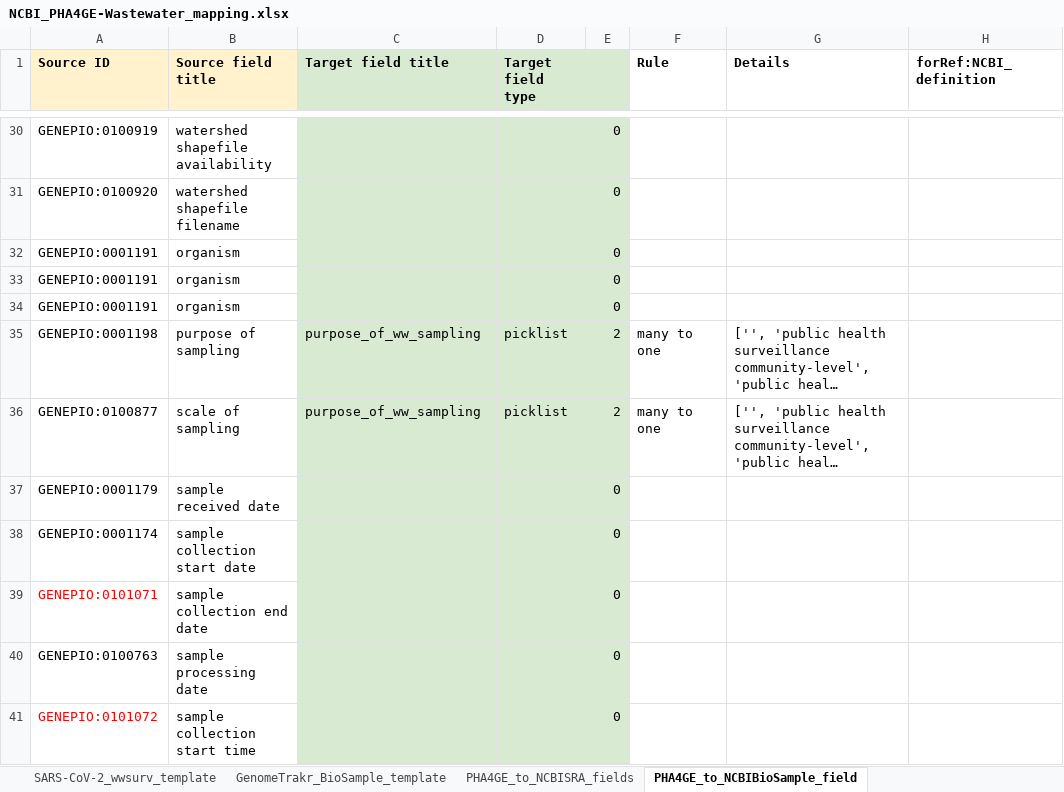
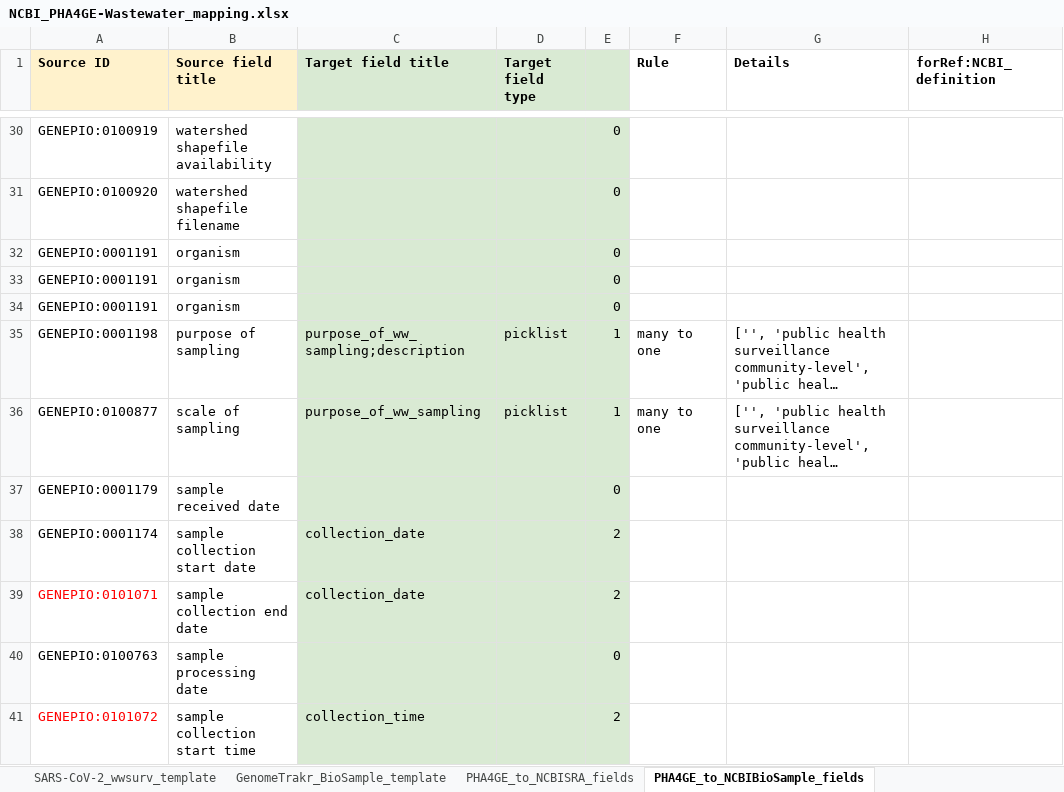
Before and after one commit to cidgoh/Wastewater_Contextual_Data_Specification, an Excel workbook: Mappings/NCBI_PHA4GE-Wastewater_mapping.xlsx, sheet PHA4GE_to_NCBIBioSample_fields, drawn as a sheet; only a part is shown, gaps mark what is left out; long unchanged cells end in …; values as stored, in another font and other column widths than the file's, no borders; conditional formats not drawn; the diff covers the shown part only; the diff names each change by its address in the sheet, - before the commit and + after, or states it on an @@ line.

```diff
--- a/Mappings/NCBI_PHA4GE-Wastewater_mapping.xlsx (sheet PHA4GE_to_NCBIBioSample_fields)
+++ b/Mappings/NCBI_PHA4GE-Wastewater_mapping.xlsx (sheet PHA4GE_to_NCBIBioSample_fields)
-sheet tab: PHA4GE_to_NCBIBioSample_field
+sheet tab: PHA4GE_to_NCBIBioSample_fields
-C35 (Target field title): purpose_of_ww_sampling
+C35 (Target field title): purpose_of_ww_sampling;description
-E35:E36: 2
+E35:E36: 1
-C38:C39 (Target field title): (empty)
+C38:C39 (Target field title): collection_date
-E38:E39: 0
+E38:E39: 2
-C41 (Target field title): (empty)
+C41 (Target field title): collection_time
-E41: 0
+E41: 2
```
Also changed, not shown: 49 edited cells elsewhere in this sheet, sheet PHA4GE_to_NCBISRA_fields, formulas that keep their value, hidden cells.
